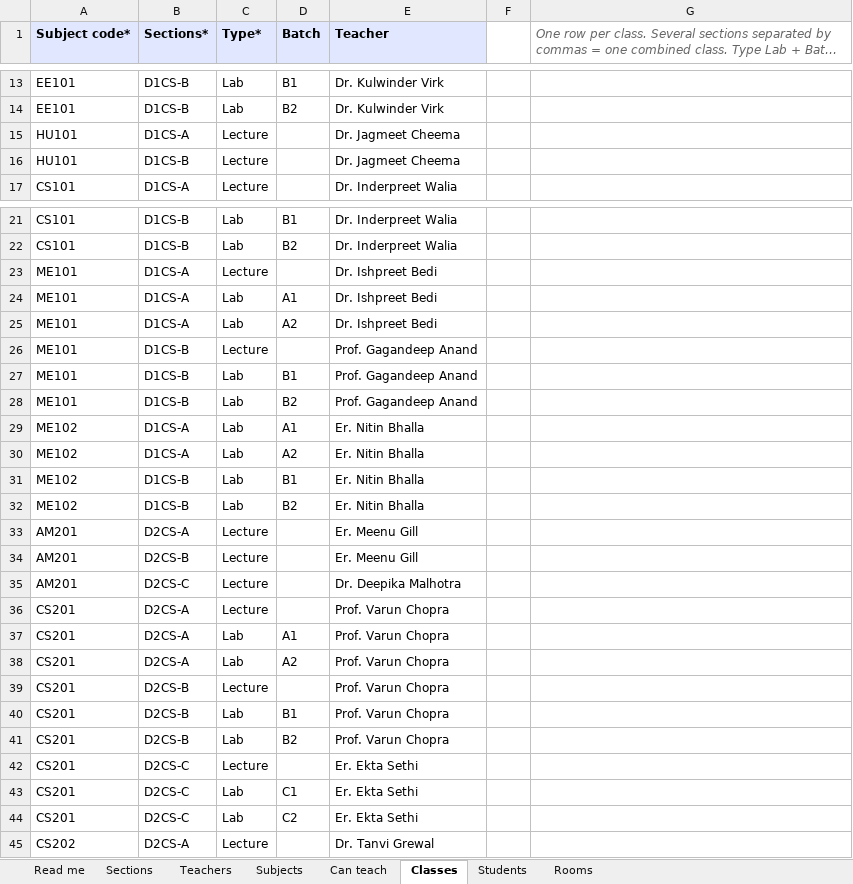
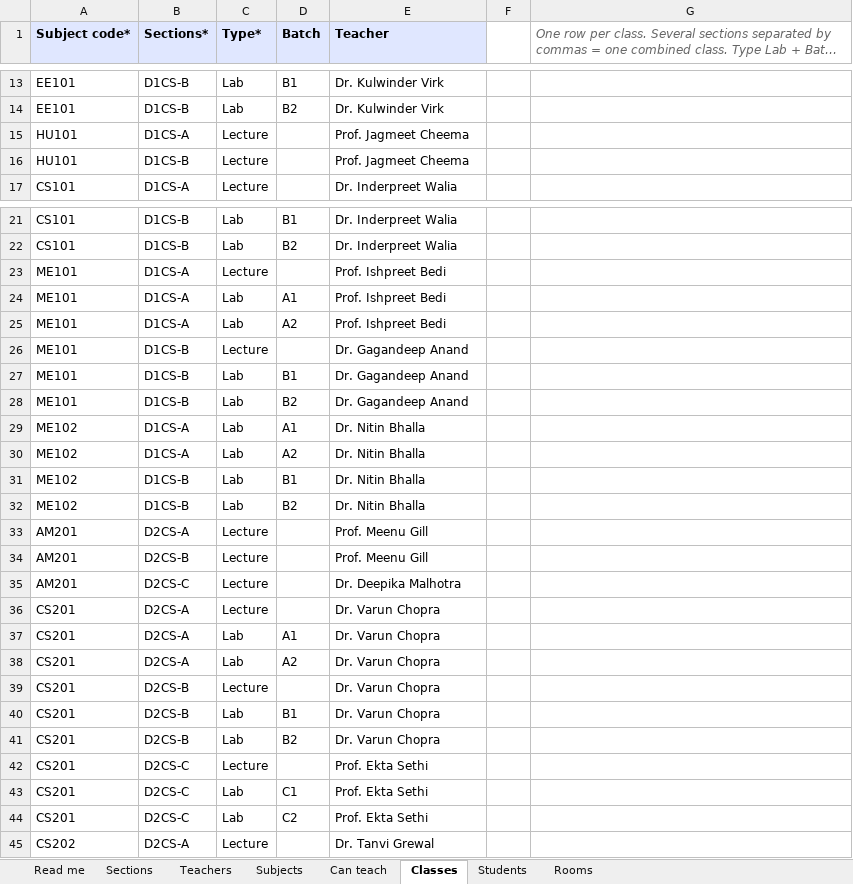
Before and after one commit to SamiyaS5904/Hackathon-PS_1-, an Excel workbook: docs/demo-data/GNDEC/GNDEC_2_CSE.xlsx, sheet Classes, drawn as a sheet; only a part is shown, gaps mark what is left out; long unchanged cells end in …; values as stored, in another font and other column widths than the file's, no borders; the diff covers the shown part only; the diff names each change by its address in the sheet, - before the commit and + after, or states it on an @@ line.

```diff
--- a/docs/demo-data/GNDEC/GNDEC_2_CSE.xlsx (sheet Classes)
+++ b/docs/demo-data/GNDEC/GNDEC_2_CSE.xlsx (sheet Classes)
-E15:E16 (Teacher): Dr. Jagmeet Cheema
+E15:E16 (Teacher): Prof. Jagmeet Cheema
-E23:E25 (Teacher): Dr. Ishpreet Bedi
+E23:E25 (Teacher): Prof. Ishpreet Bedi
-E26:E28 (Teacher): Prof. Gagandeep Anand
+E26:E28 (Teacher): Dr. Gagandeep Anand
-E29:E32 (Teacher): Er. Nitin Bhalla
+E29:E32 (Teacher): Dr. Nitin Bhalla
-E33:E34 (Teacher): Er. Meenu Gill
+E33:E34 (Teacher): Prof. Meenu Gill
-E36:E41 (Teacher): Prof. Varun Chopra
+E36:E41 (Teacher): Dr. Varun Chopra
-E42:E44 (Teacher): Er. Ekta Sethi
+E42:E44 (Teacher): Prof. Ekta Sethi
```
Also changed, not shown: 48 edited cells elsewhere in this sheet, sheet Students, sheet Can teach, sheet Teachers, docs/demo-data/GNDEC/GNDEC_1_AS.xlsx, docs/demo-data/GNDEC/GNDEC_3_IT.xlsx, 4 other files.
